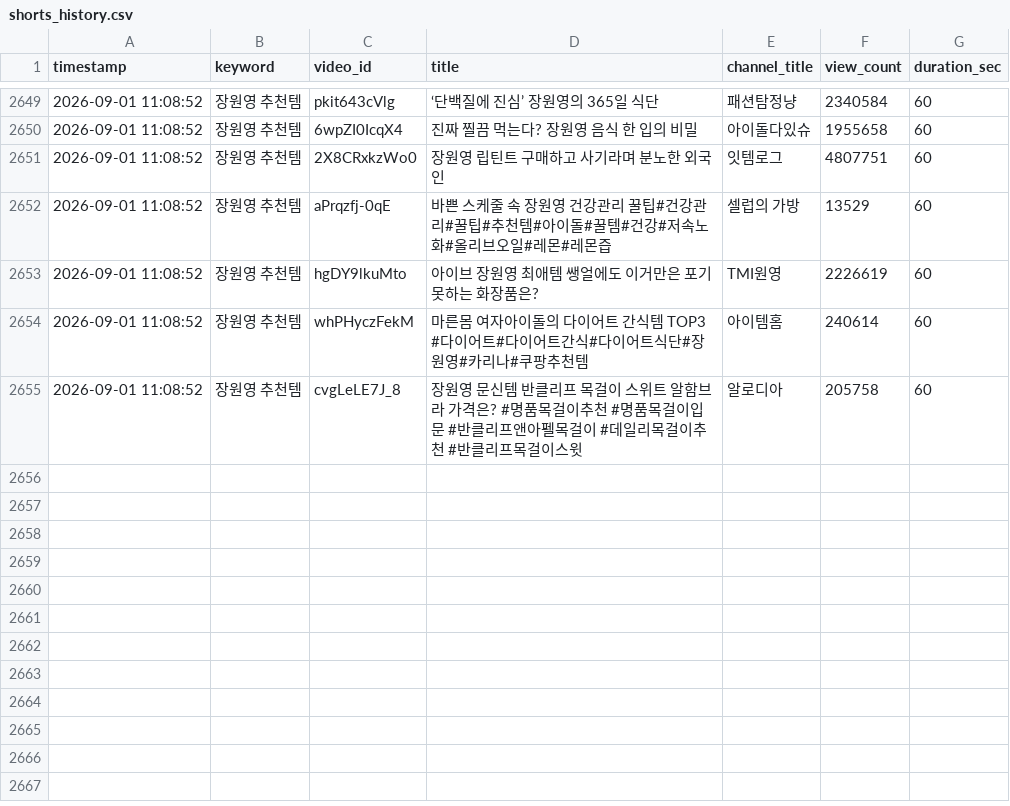
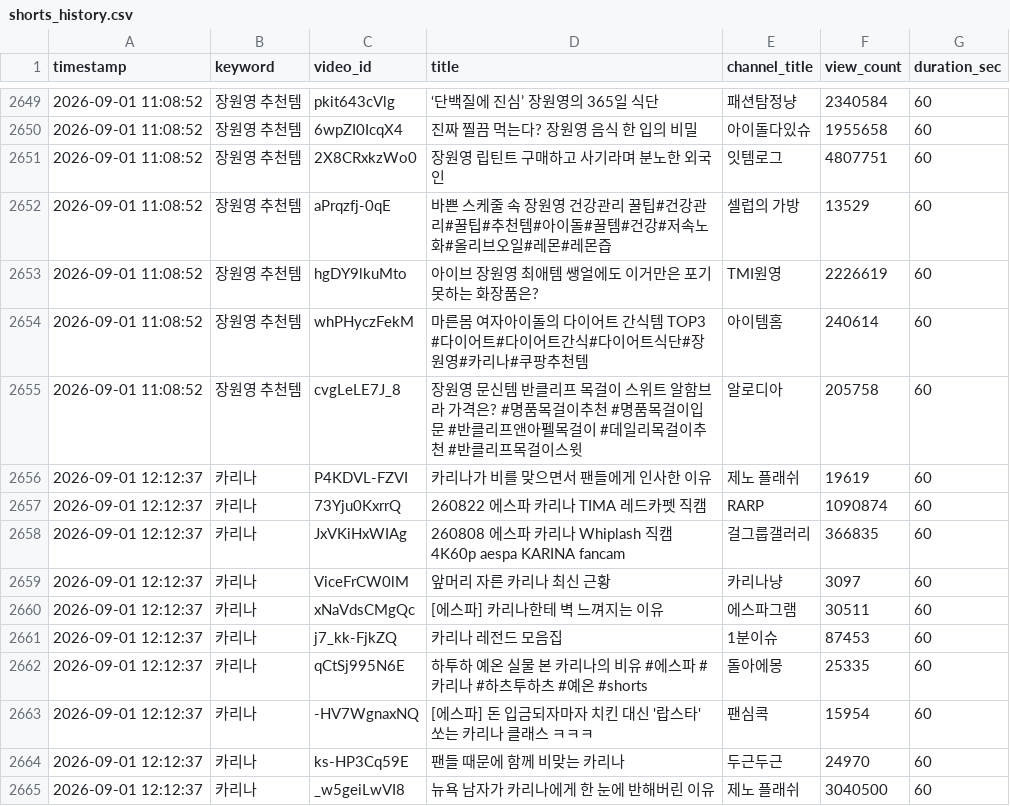
Before and after one commit to bizdino3651-mjs/youtube-shorts-finder, a CSV file: shorts_history.csv, drawn as a sheet; only a part is shown, gaps mark what is left out; the diff names each change by its address in the sheet, - before the commit and + after, or states it on an @@ line.

```diff
--- a/shorts_history.csv
+++ b/shorts_history.csv
+row 2656: 2026-09-01 12:12:37 | 카리나 | P4KDVL-FZVI | 카리나가 비를 맞으면서 팬들에게 인사한 이유 | 제노 플래쉬 | 19619 | 60
+row 2657: 2026-09-01 12:12:37 | 카리나 | 73Yju0KxrrQ | 260822 에스파 카리나 TIMA 레드카펫 직캠 | RARP | 1090874 | 60
+row 2658: 2026-09-01 12:12:37 | 카리나 | JxVKiHxWIAg | 260808 에스파 카리나 Whiplash 직캠 4K60p aespa KARINA fancam | 걸그룹갤러리 | 366835 | 60
+row 2659: 2026-09-01 12:12:37 | 카리나 | ViceFrCW0lM | 앞머리 자른 카리나 최신 근황 | 카리나냥 | 3097 | 60
+row 2660: 2026-09-01 12:12:37 | 카리나 | xNaVdsCMgQc | [에스파] 카리나한테 벽 느껴지는 이유 | 에스파그램 | 30511 | 60
+row 2661: 2026-09-01 12:12:37 | 카리나 | j7_kk-FjkZQ | 카리나 레전드 모음집 | 1분이슈 | 87453 | 60
+row 2662: 2026-09-01 12:12:37 | 카리나 | qCtSj995N6E | 하투하 예온 실물 본 카리나의 비유 #에스파 #카리나 #하츠투하츠 #예온 #shorts | 돌아에몽 | 25335 | 60
+row 2663: 2026-09-01 12:12:37 | 카리나 | -HV7WgnaxNQ | [에스파] 돈 입금되자마자 치킨 대신 '랍스타' 쏘는 카리나 클래스 ㅋㅋㅋ | 팬심콕 | 15954 | 60
+row 2664: 2026-09-01 12:12:37 | 카리나 | ks-HP3Cq59E | 팬들 때문에 함께 비맞는 카리나 | 두근두근 | 24970 | 60
+row 2665: 2026-09-01 12:12:37 | 카리나 | _w5geiLwVI8 | 뉴욕 남자가 카리나에게 한 눈에 반해버린 이유 | 제노 플래쉬 | 3040500 | 60
```
